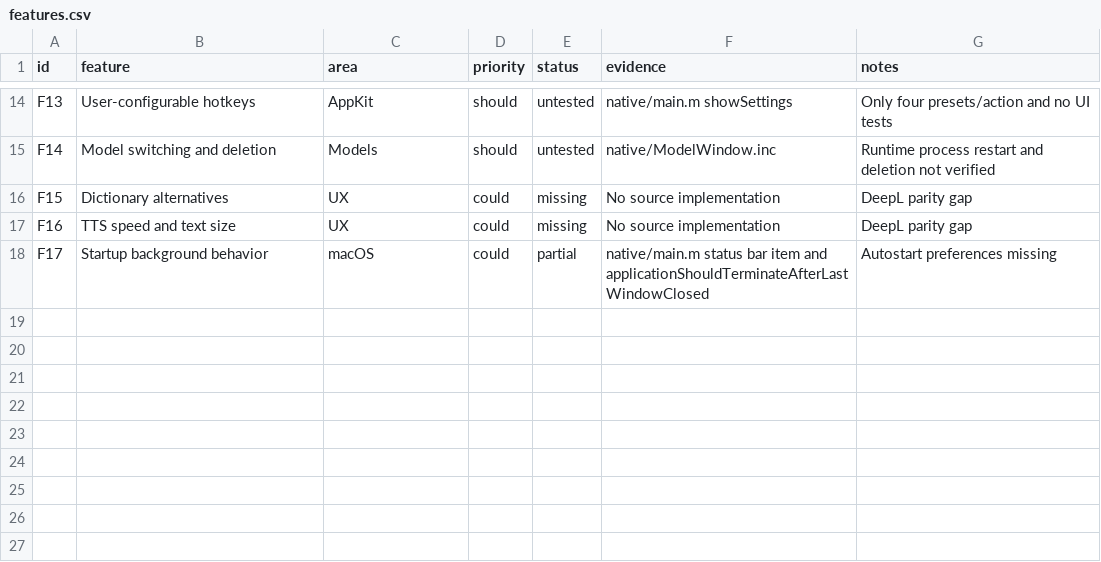
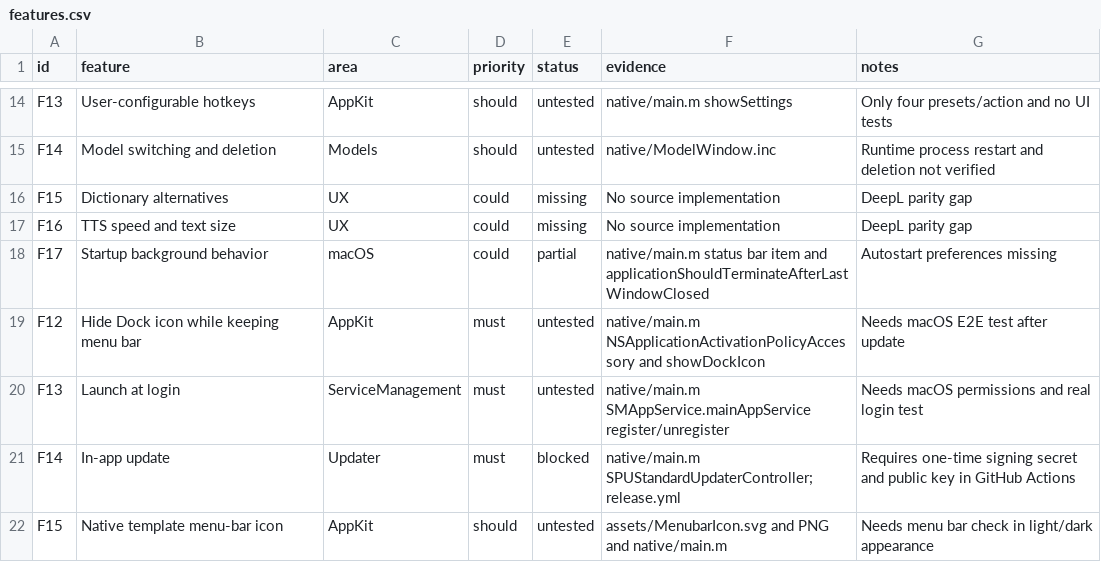
Before and after one commit to igrizlikov/FreeLingo, a CSV file: replica/features.csv, drawn as a sheet; only a part is shown, gaps mark what is left out; the diff names each change by its address in the sheet, - before the commit and + after, or states it on an @@ line.

```diff
--- a/replica/features.csv
+++ b/replica/features.csv
+row 19: F12 | Hide Dock icon while keeping menu bar | AppKit | must | untested | native/main.m NSApplicationActivationPolicyAccessory and showDockIcon | Needs macOS E2E test after update
+row 20: F13 | Launch at login | ServiceManagement | must | untested | native/main.m SMAppService.mainAppService register/unregister | Needs macOS permissions and real login test
+row 21: F14 | In-app update | Updater | must | blocked | native/main.m SPUStandardUpdaterController; release.yml | Requires one-time signing secret and public key in GitHub Actions
+row 22: F15 | Native template menu-bar icon | AppKit | should | untested | assets/MenubarIcon.svg and PNG and native/main.m | Needs menu bar check in light/dark appearance
```
Also changed, not shown: 18 other files.
